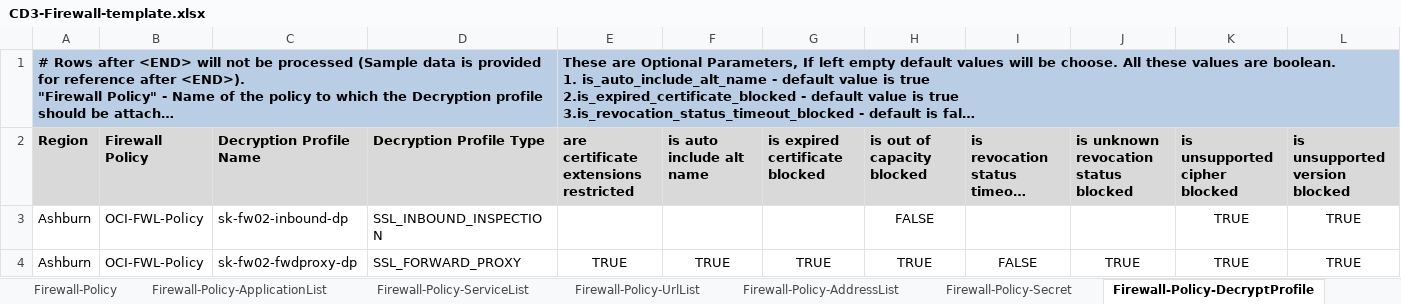
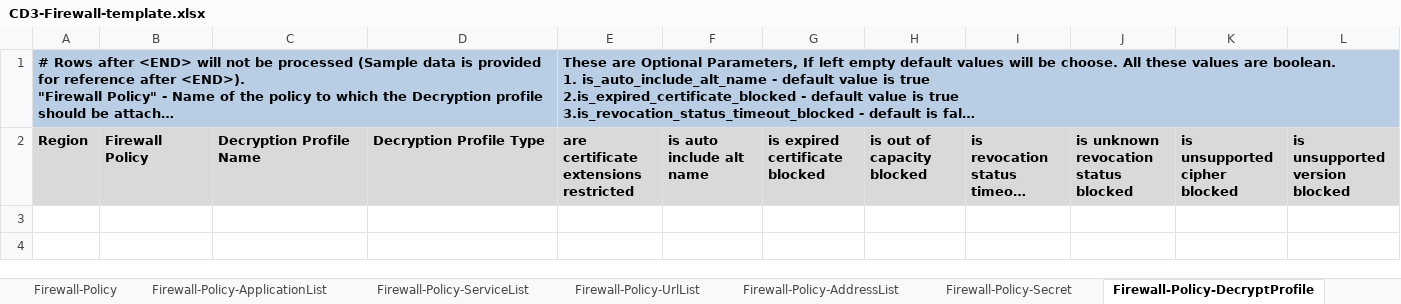
Before and after one commit to oracle-devrel/cd3-automation-toolkit, an Excel workbook: cd3_automation_toolkit/example/CD3-Firewall-template.xlsx, sheet Firewall-Policy-DecryptProfile, drawn as a sheet; only a part is shown; long unchanged cells end in …; values as stored, in another font and other column widths than the file's, no borders; rows hold the shown columns only; the diff names each change by its address in the sheet, - before the commit and + after, or states it on an @@ line.

```diff
--- a/cd3_automation_toolkit/example/CD3-Firewall-template.xlsx (sheet Firewall-Policy-DecryptProfile)
+++ b/cd3_automation_toolkit/example/CD3-Firewall-template.xlsx (sheet Firewall-Policy-DecryptProfile)
-row 3: Ashburn | OCI-FWL-Policy | sk-fw02-inbound-dp | SSL_INBOUND_INSPECTION |  |  |  | FALSE |  |  | TRUE | TRUE
-row 4: Ashburn | OCI-FWL-Policy | sk-fw02-fwdproxy-dp | SSL_FORWARD_PROXY | TRUE | TRUE | TRUE | TRUE | FALSE | TRUE | TRUE | TRUE
```
Also changed, not shown: sheet Firewall-Policy-Secret, sheet Firewall-Policy-SecRule, sheet Firewall-Policy-AddressList, sheet Firewall, sheet Firewall-Policy-UrlList, sheet Firewall-Policy-ServiceList, 4 more sheets, other sheet tabs, cd3_automation_toolkit/example/CD3-Blank-template.xlsx, cd3_automation_toolkit/example/CD3-CIS-template.xlsx, 57 other files.
